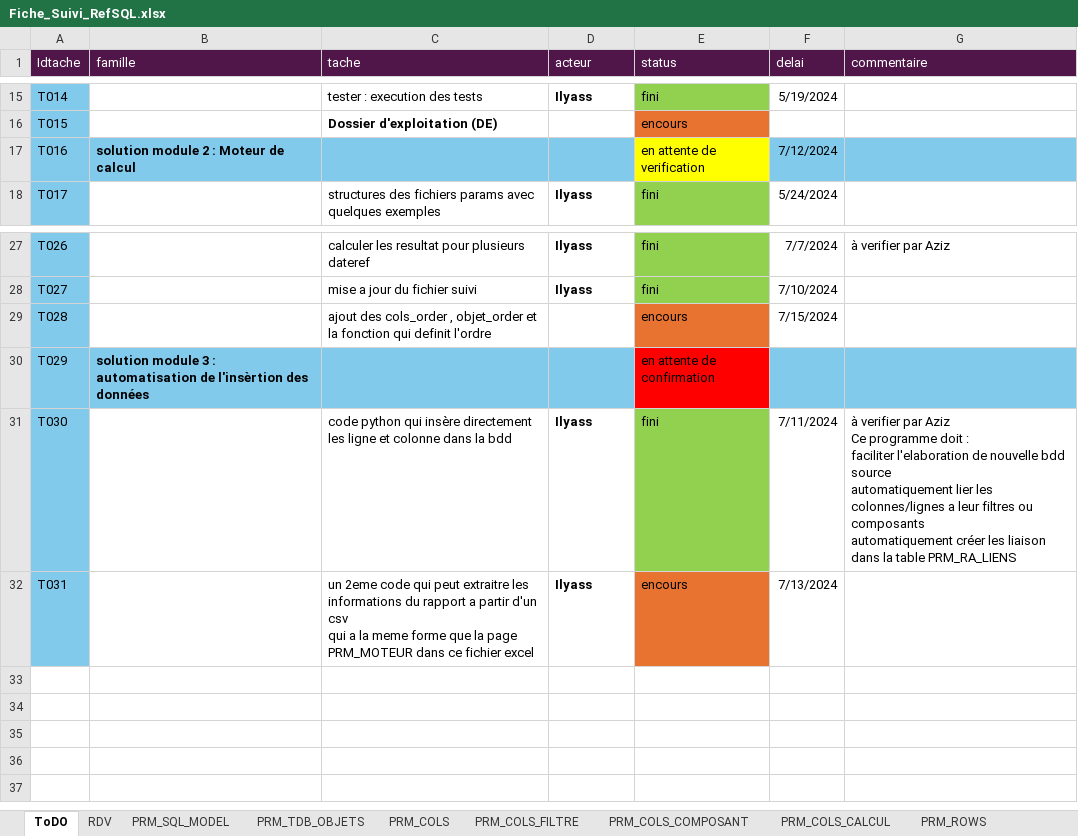
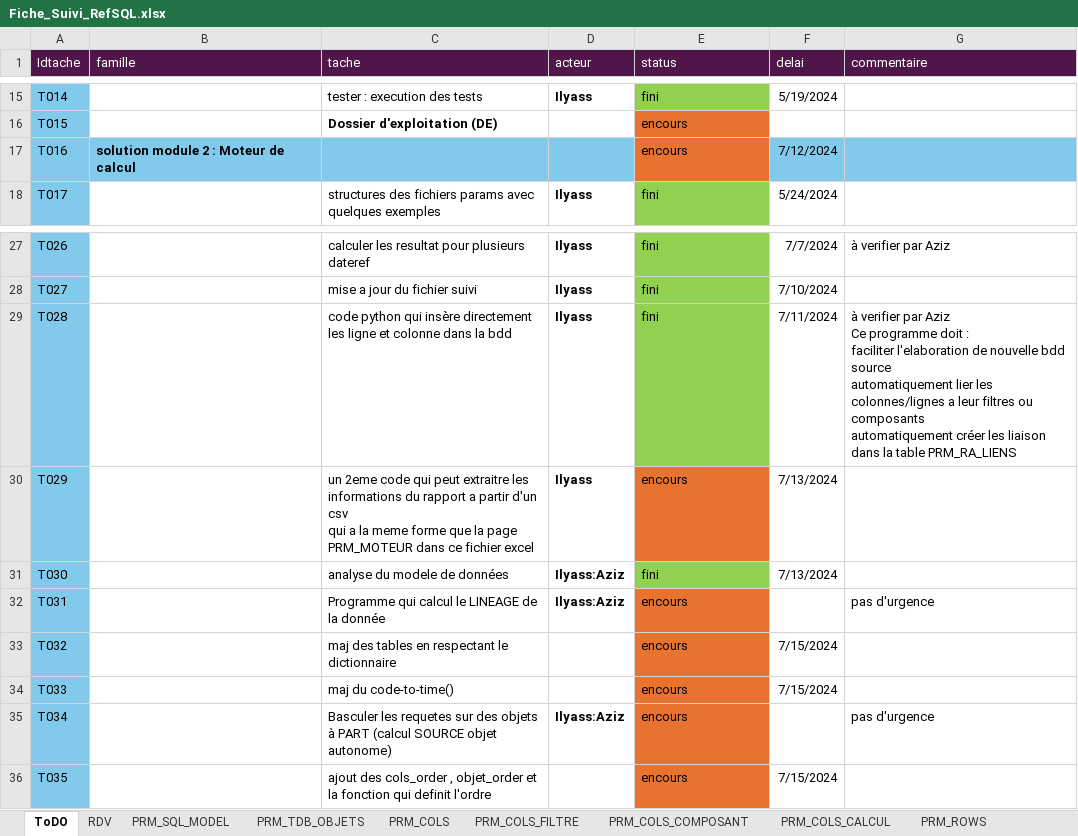
Before and after one commit to ilyasstop500/Mission, an Excel workbook: 00_gestion/Fiche_Suivi_RefSQL.xlsx, sheet ToDO, drawn as a sheet; only a part is shown, gaps mark what is left out; values as stored, in another font and other column widths than the file's, no borders; ↵ is a line break in a cell; the diff names each change by its address in the sheet, - before the commit and + after, or states it on an @@ line.

Commit message:
revision avec Aziz

```diff
--- a/00_gestion/Fiche_Suivi_RefSQL.xlsx (sheet ToDO)
+++ b/00_gestion/Fiche_Suivi_RefSQL.xlsx (sheet ToDO)
-E17 (status): en attente de verification
+E17 (status): encours
-E17 fill: #FFFF00
+E17 fill: #E87331
-C29 (tache): ajout des cols_order , objet_order et la fonction qui definit l'ordre
+C29 (tache): code python qui insère directement les ligne et colonne dans la bdd
-D29:D30 (acteur): (empty)
+D29:D30 (acteur): Ilyass
-E29 (status): encours
+E29 (status): fini
-E29 fill: #E87331
+E29 fill: #92D050
-F29 (delai): 7/15/2024
+F29 (delai): 7/11/2024
-G29 (commentaire): (empty)
+G29 (commentaire): à verifier par Aziz ↵ Ce programme doit : ↵ faciliter l'elaboration de nouvelle bdd source ↵ automatiquement lier les colonnes/lignes a leur filtres ou composants ↵ automatiquement créer les liaison dans la table PRM_RA_LIENS
-B30 (famille): solution module 3 : automatisation de l'insèrtion des données
+B30 (famille): (empty)
-B30:D30 fill: #82CAEC
+B30:D30 fill: none
-C30 (tache): (empty)
+C30 (tache): un 2eme code qui peut extraitre les informations du rapport a partir d'un csv ↵ qui a la meme forme que la page PRM_MOTEUR dans ce fichier excel
-E30 (status): en attente de confirmation
+E30 (status): encours
-E30 fill: #FF0000
+E30 fill: #E87331
-F30 (delai): (empty)
+F30 (delai): 7/13/2024
-F30:G30 fill: #82CAEC
+F30:G30 fill: none
-C31 (tache): code python qui insère directement les ligne et colonne dans la bdd
+C31 (tache): analyse du modele de données
-D31:D32 (acteur): Ilyass
+D31:D32 (acteur): Ilyass:Aziz
-F31 (delai): 7/11/2024
+F31 (delai): 7/13/2024
-G31 (commentaire): à verifier par Aziz ↵ Ce programme doit : ↵ faciliter l'elaboration de nouvelle bdd source ↵ automatiquement lier les colonnes/lignes a leur filtres ou composants ↵ automatiquement créer les liaison dans la table PRM_RA_LIENS
+G31 (commentaire): (empty)
-C32 (tache): un 2eme code qui peut extraitre les informations du rapport a partir d'un csv ↵ qui a la meme forme que la page PRM_MOTEUR dans ce fichier excel
+C32 (tache): Programme qui calcul le LINEAGE de la donnée
-F32 (delai): 7/13/2024
+F32 (delai): (empty)
-G32 (commentaire): (empty)
+G32 (commentaire): pas d'urgence
+row 33: T032 |  | maj des tables en respectant le dictionnaire |  | encours | 7/15/2024
+row 34: T033 |  | maj du code-to-time() |  | encours | 7/15/2024
+row 35: T034 |  | Basculer les requetes sur des objets à PART (calcul SOURCE objet autonome) | Ilyass:Aziz | encours |  | pas d'urgence
+row 36: T035 |  | ajout des cols_order , objet_order et la fonction qui definit l'ordre |  | encours | 7/15/2024
```
Also changed, not shown: sheet Dictionnaire, sheet TEST_MOTEUR, sheet vw_CUBE_DPLT_ICARE_BPCE_ENCR, sheet MPD, other sheet tabs, charts or pictures, 6 other files.
